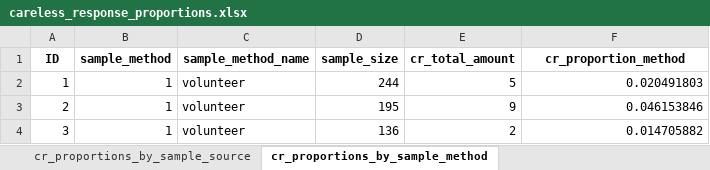
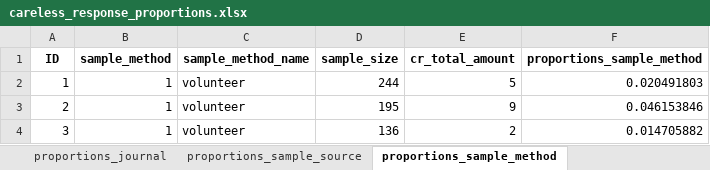
Before and after one commit to cory-moore/careless_response_meta_analysis, an Excel workbook: results/careless_response_proportions.xlsx, sheet proportions_sample_method, drawn as a sheet; only a part is shown; values as stored, in another font and other column widths than the file's, no borders; the diff names each change by its address in the sheet, - before the commit and + after, or states it on an @@ line.

```diff
--- a/results/careless_response_proportions.xlsx (sheet proportions_sample_method)
+++ b/results/careless_response_proportions.xlsx (sheet proportions_sample_method)
-sheet tab: cr_proportions_by_sample_source
+sheet tab: proportions_sample_source
-sheet tab: cr_proportions_by_sample_method
+sheet tab: proportions_sample_method
-F1: cr_proportion_method
+F1: proportions_sample_method
```
Also changed, not shown: sheet proportions_total, sheet proportions_platform, sheet proportions_year, sheet proportions_sample_source, sheet proportions_journal, sheet proportions_cr_method, 1 more sheet, other sheet tabs, 6 other files.
